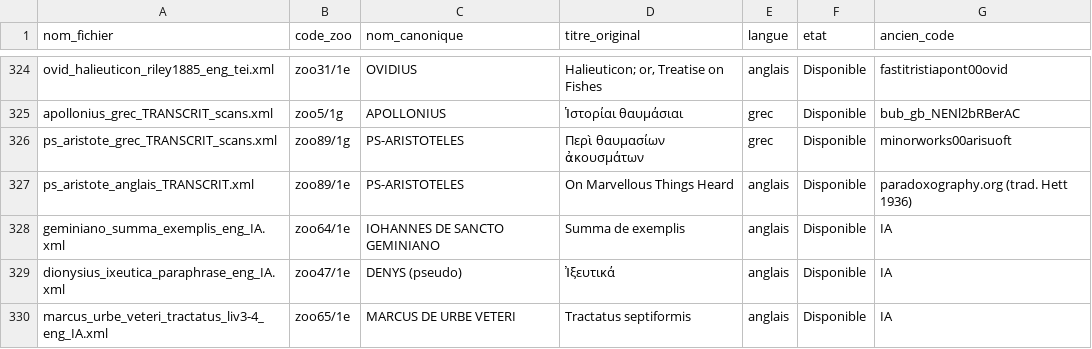
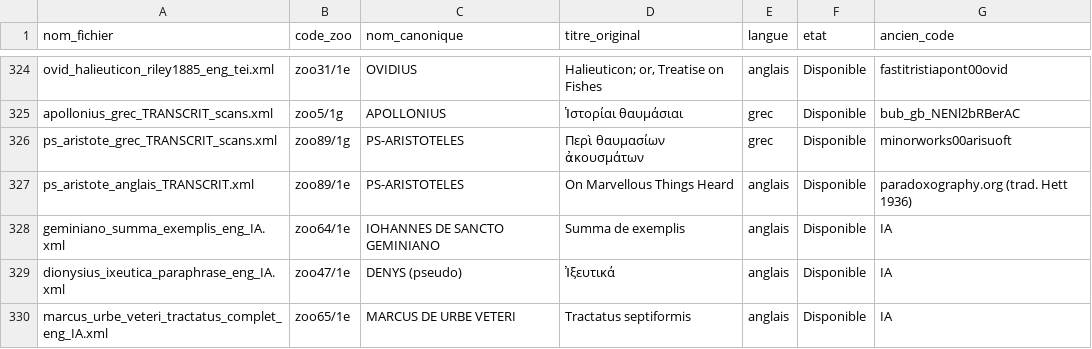
Before and after one commit to Wimmics/zoomathia, a CSV file: Named_entity_recognition/data/repertoire_zoo/repertoire_codes_zoo.csv, drawn as a sheet; only a part is shown, gaps mark what is left out.

Commit message:
Complete Marcus de Urbe Veteri, Tractatus septiformis de moralitatibus rerum, livre 5 "De animalibus" (animaux terrestres), traduction anglaise (zoo65/1e, IA non relue) - 2061 citations, 74 chapitres. L'oeuvre est maintenant COMPLETE : zoo65/1e.xml contient les 3 livres (3 De avibus 1377 + 4 De piscibus 493 + 5 De animalibus 2061 = 3931 citations), a partir du latin deja present dans le corpus (zoo65/1l).
Pipeline execute et verifie sur le fichier complet : xml_to_csv.py, morph_mongo.py (purge de l'ancien chargement partiel puis rechargement des 3931 paragraphes), graph-generation.py (3931 zoo:text generes, fragment sain).

Fusion dans mini.ttl effectuee (backup mini.ttl.backup_avant_marcus_complet_20260902_212656). Verifie en direct via SPARQL : 3931 paragraphes sous le nouvel identifiant "tractatus_septiformis_de_moralitatibus_rerum" (zoo:hasPart+), contenu spot-check correct.

IMPORTANT - nettoyage a faire demain matin : le titre de l'oeuvre a change trois fois au fil de la nuit (Book 3 seul -> Books 3-4 -> complet), et l'URI generee par graph-generation.py est derivee du titre a chaque fois, donc mini.ttl contient maintenant DEUX blocs pour ce texte : l'ancien fragment livre-3-seul (merge du commit e1c6b00, 1377 paragraphes, URI ".../book_3:_on_birds/e") qui est desormais obsolete et orphelin (jamais nettoye car sa suppression necessite de tronquer le gros fichier mini.ttl hors-repo, action bloquee par le classificateur de securite du mode auto a chaque tentative cette nuit), et le nouveau fragment complet et correct (3931 paragraphes, URI sans suffixe de livre). Les deux coexistent sans corruption ni conflit (URIs distinctes), mais l'ancien double les paragraphes du livre 3 si on interroge par zoo:file plutot que par zoo:identifier precis. A nettoyer : supprimer manuellement le bloc obsolete (delimite par les deux marqueurs d'URI ci-dessus) de mini.ttl, ou re-fusionner proprement apres troncature.

```diff
--- a/Named_entity_recognition/data/repertoire_zoo/repertoire_codes_zoo.csv
+++ b/Named_entity_recognition/data/repertoire_zoo/repertoire_codes_zoo.csv
@@ -329,2 +329,2 @@ geminiano_summa_exemplis_eng_IA.xml,zoo64/1e,IOHANNES DE SANCTO GEMINIANO,Summa
 dionysius_ixeutica_paraphrase_eng_IA.xml,zoo47/1e,DENYS (pseudo),Ἰξευτικά,anglais,Disponible,IA
-marcus_urbe_veteri_tractatus_liv3-4_eng_IA.xml,zoo65/1e,MARCUS DE URBE VETERI,Tractatus septiformis,anglais,Disponible,IA
+marcus_urbe_veteri_tractatus_complet_eng_IA.xml,zoo65/1e,MARCUS DE URBE VETERI,Tractatus septiformis,anglais,Disponible,IA
```
Also changed, not shown: 1 other file.
